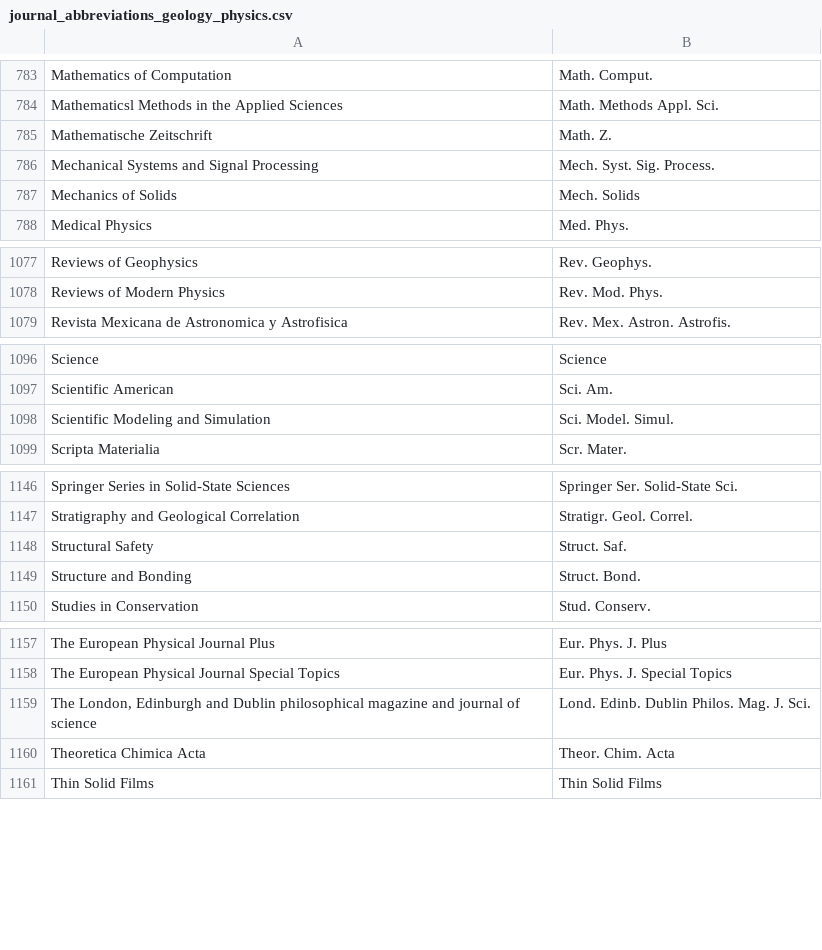
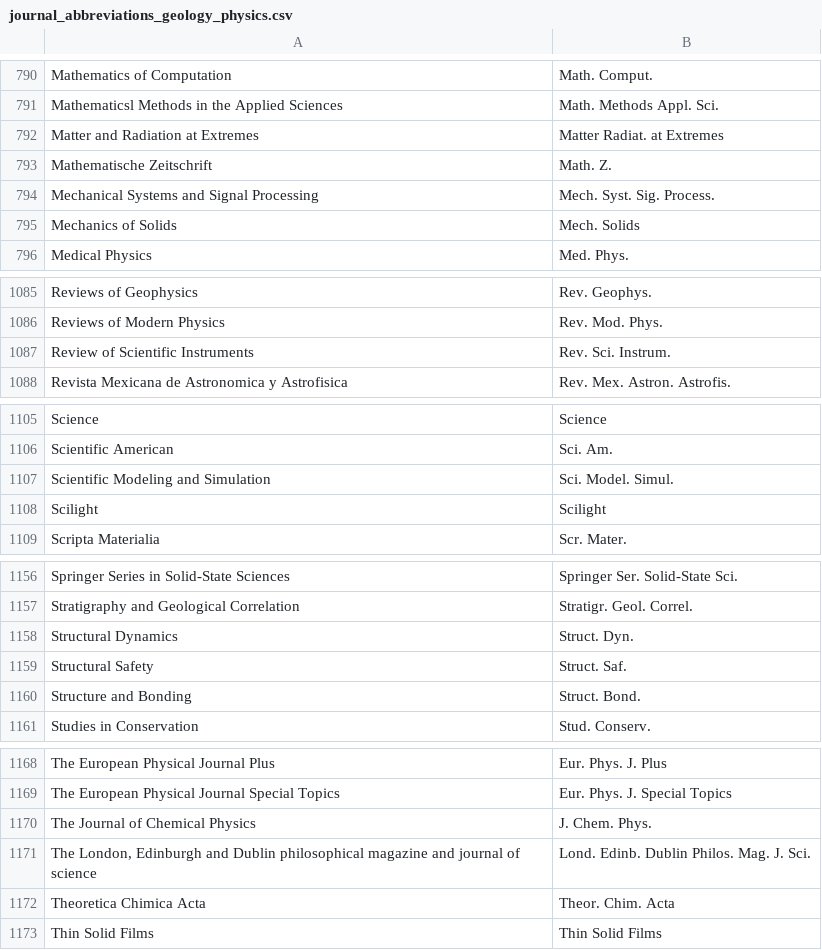
Before and after one commit to JabRef/abbrv.jabref.org, a CSV file: journals/journal_abbreviations_geology_physics.csv, drawn as a sheet; only a part is shown, gaps mark what is left out; the diff covers the shown part only.

Commit message:
Added missing AIP journals

```diff
--- a/journals/journal_abbreviations_geology_physics.csv
+++ b/journals/journal_abbreviations_geology_physics.csv
@@ -784,2 +791,3 @@ Mathematics of Computation;Math. Comput.
 Mathematicsl Methods in the Applied Sciences;Math. Methods Appl. Sci.
+Matter and Radiation at Extremes;Matter Radiat. at Extremes
 Mathematische Zeitschrift;Math. Z.
@@ -1078,2 +1086,3 @@ Reviews of Geophysics;Rev. Geophys.
 Reviews of Modern Physics;Rev. Mod. Phys.
+Review of Scientific Instruments;Rev. Sci. Instrum.
 Revista Mexicana de Astronomica y Astrofisica;Rev. Mex. Astron. Astrofis.
@@ -1098,2 +1107,3 @@ Scientific American;Sci. Am.
 Scientific Modeling and Simulation;Sci. Model. Simul.
+Scilight;Scilight
 Scripta Materialia;Scr. Mater.
@@ -1147,2 +1157,3 @@ Springer Series in Solid-State Sciences;Springer Ser. Solid-State Sci.
 Stratigraphy and Geological Correlation;Stratigr. Geol. Correl.
+Structural Dynamics;Struct. Dyn.
 Structural Safety;Struct. Saf.
@@ -1158,2 +1169,3 @@ The European Physical Journal Plus;Eur. Phys. J. Plus
 The European Physical Journal Special Topics;Eur. Phys. J. Special Topics
+The Journal of Chemical Physics;J. Chem. Phys.
 The London, Edinburgh and Dublin philosophical magazine and journal of science;Lond. Edinb. Dublin Philos. Mag. J. Sci.
```
Also changed, not shown: 7 added rows elsewhere in this file.
